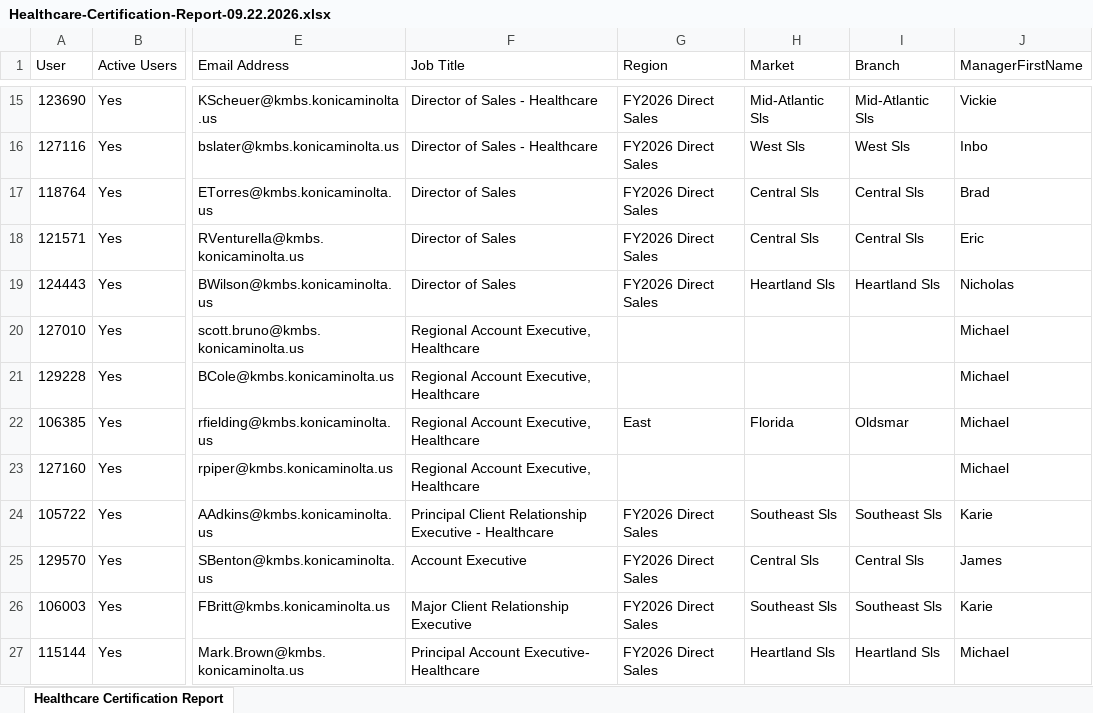
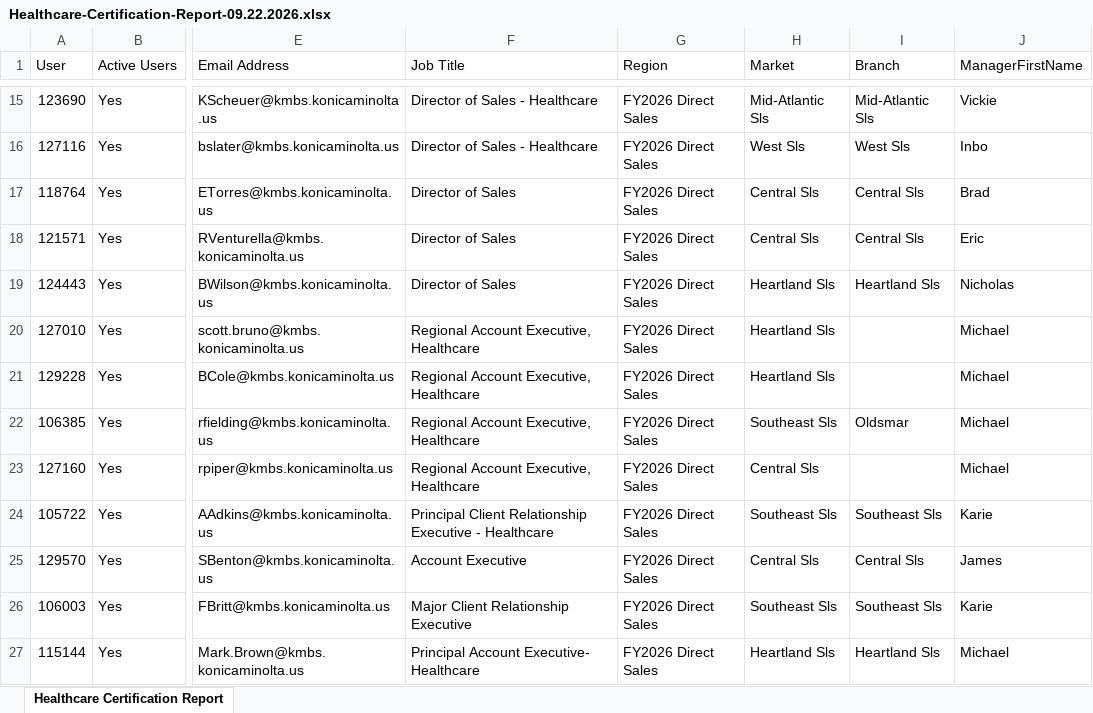
Before and after one commit to jasonackerman1/playbook-dashboard, an Excel workbook: cert-data/Healthcare-Certification-Report-09.22.2026.xlsx, sheet Healthcare Certification Report, drawn as a sheet; only a part is shown, gaps mark what is left out; values as stored, in another font and other column widths than the file's, no borders; table styles not drawn; the diff names each change by its address in the sheet, - before the commit and + after, or states it on an @@ line.

```diff
--- a/cert-data/Healthcare-Certification-Report-09.22.2026.xlsx (sheet Healthcare Certification Report)
+++ b/cert-data/Healthcare-Certification-Report-09.22.2026.xlsx (sheet Healthcare Certification Report)
-G20:G21 (Region): (empty)
+G20:G21 (Region): FY2026 Direct Sales
-H20:H21 (Market): (empty)
+H20:H21 (Market): Heartland Sls
-G22 (Region): East
+G22 (Region): FY2026 Direct Sales
-H22 (Market): Florida
+H22 (Market): Southeast Sls
-G23 (Region): (empty)
+G23 (Region): FY2026 Direct Sales
-H23 (Market): (empty)
+H23 (Market): Central Sls
```
Also changed, not shown: cert-data/Healthcare-Certification-Foundations-Curricula-Report-09.22.2026.xlsx, 1 other file.
